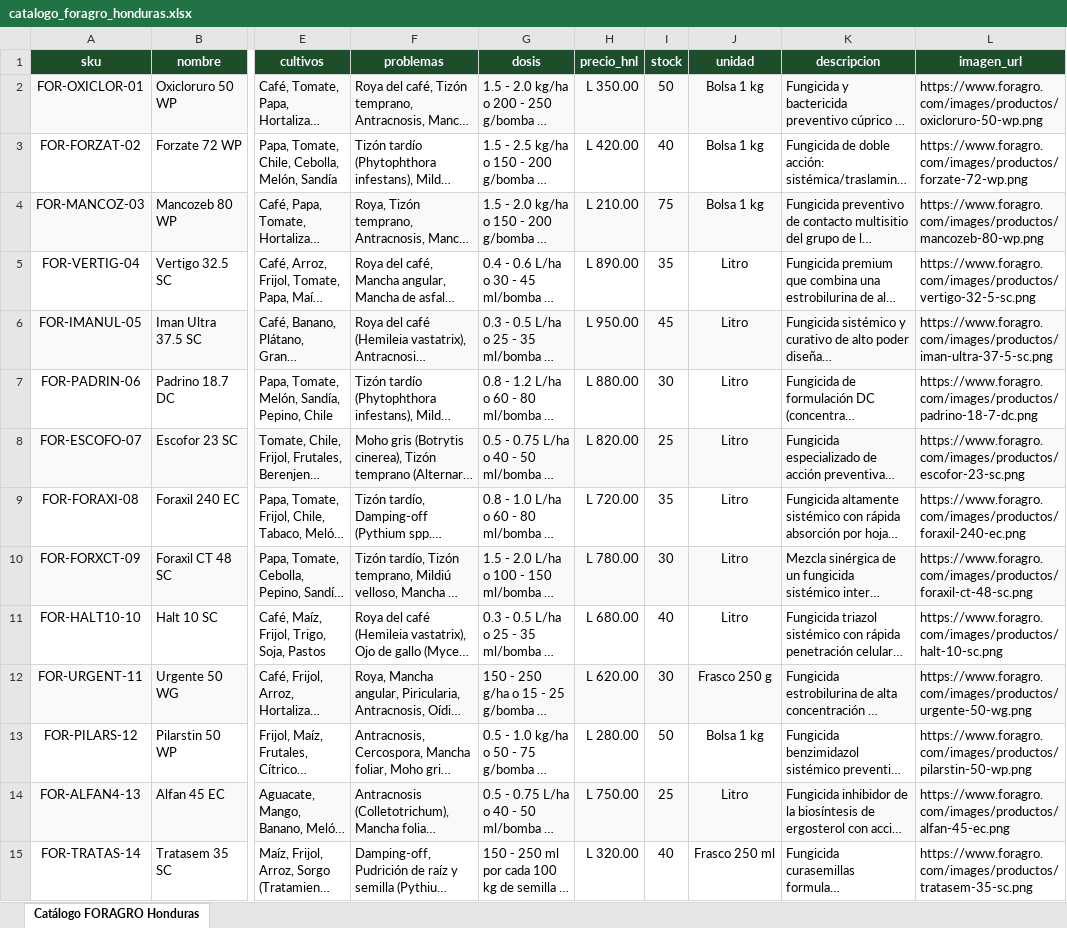
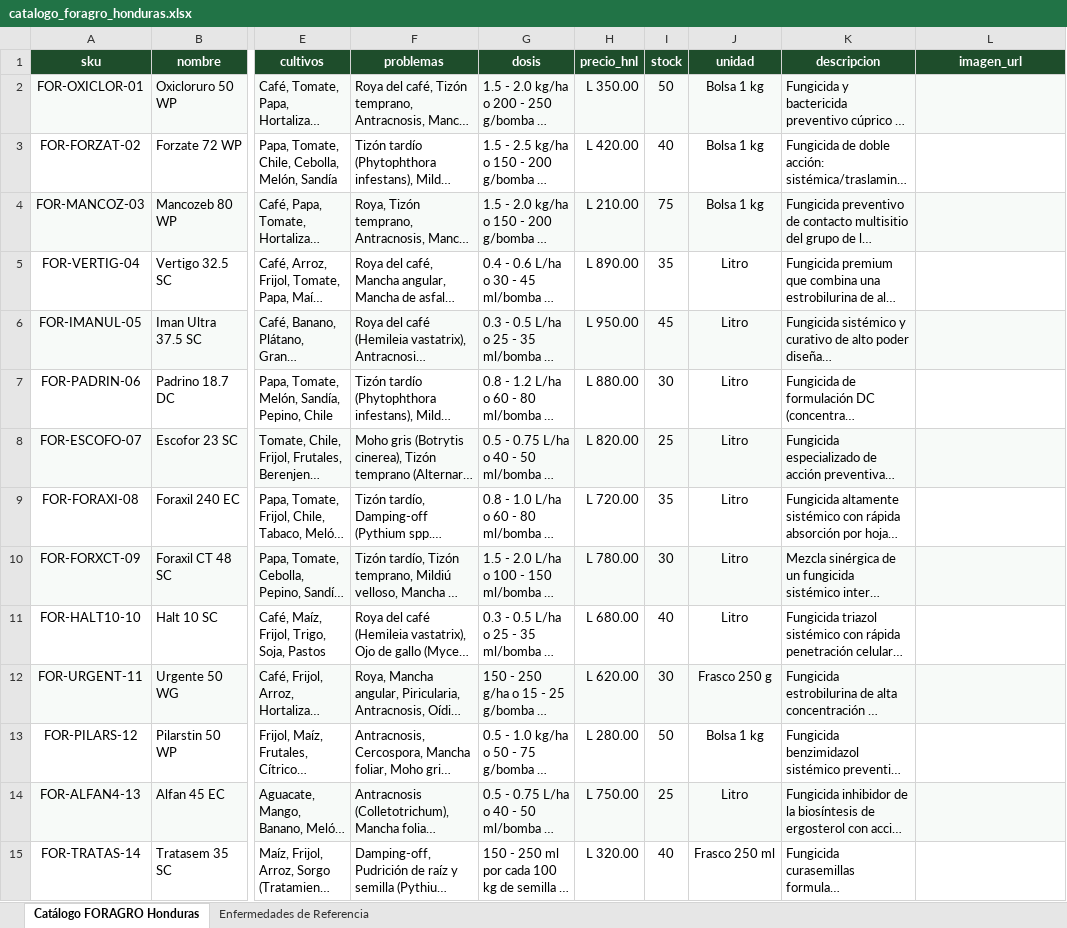
Before and after one commit to JoseDiazAGR/Ingeniero-IA-Foragro., an Excel workbook: docs/catalogo_foragro_honduras.xlsx, sheet Catálogo FORAGRO Honduras, drawn as a sheet; only a part is shown, gaps mark what is left out; long unchanged cells end in …; values as stored, in another font and other column widths than the file's, no borders; the diff covers the shown part only; the diff names each change by its address in the sheet, - before the commit and + after, or states it on an @@ line.

Commit message:
fix(catalog): actualizar 18 fotos fitosanitarias reales, limpiar productos obsoletos en BD y corregir filtrado de enfermedades

```diff
--- a/docs/catalogo_foragro_honduras.xlsx (sheet Catálogo FORAGRO Honduras)
+++ b/docs/catalogo_foragro_honduras.xlsx (sheet Catálogo FORAGRO Honduras)
+sheet tab: Enfermedades de Referencia
-L2 (imagen_url): https://www.foragro.com/images/productos/oxicloruro-50-wp.png
+L2 (imagen_url): (empty)
-L3 (imagen_url): https://www.foragro.com/images/productos/forzate-72-wp.png
+L3 (imagen_url): (empty)
-L4 (imagen_url): https://www.foragro.com/images/productos/mancozeb-80-wp.png
+L4 (imagen_url): (empty)
-L5 (imagen_url): https://www.foragro.com/images/productos/vertigo-32-5-sc.png
+L5 (imagen_url): (empty)
-L6 (imagen_url): https://www.foragro.com/images/productos/iman-ultra-37-5-sc.png
+L6 (imagen_url): (empty)
-L7 (imagen_url): https://www.foragro.com/images/productos/padrino-18-7-dc.png
+L7 (imagen_url): (empty)
-L8 (imagen_url): https://www.foragro.com/images/productos/escofor-23-sc.png
+L8 (imagen_url): (empty)
-L9 (imagen_url): https://www.foragro.com/images/productos/foraxil-240-ec.png
+L9 (imagen_url): (empty)
-L10 (imagen_url): https://www.foragro.com/images/productos/foraxil-ct-48-sc.png
+L10 (imagen_url): (empty)
-L11 (imagen_url): https://www.foragro.com/images/productos/halt-10-sc.png
+L11 (imagen_url): (empty)
-L12 (imagen_url): https://www.foragro.com/images/productos/urgente-50-wg.png
+L12 (imagen_url): (empty)
-L13 (imagen_url): https://www.foragro.com/images/productos/pilarstin-50-wp.png
+L13 (imagen_url): (empty)
-L14 (imagen_url): https://www.foragro.com/images/productos/alfan-45-ec.png
+L14 (imagen_url): (empty)
-L15 (imagen_url): https://www.foragro.com/images/productos/tratasem-35-sc.png
+L15 (imagen_url): (empty)
```
Also changed, not shown: 24 edited cells elsewhere in this sheet, 34 other files.
